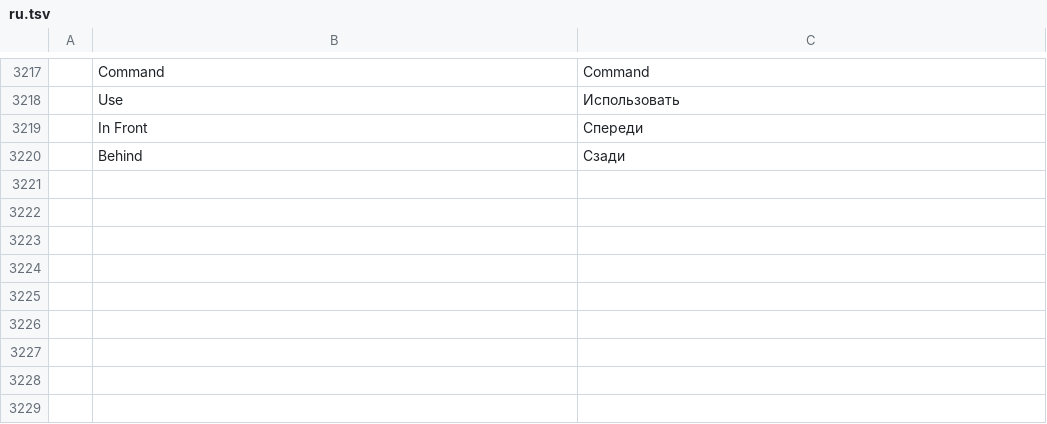
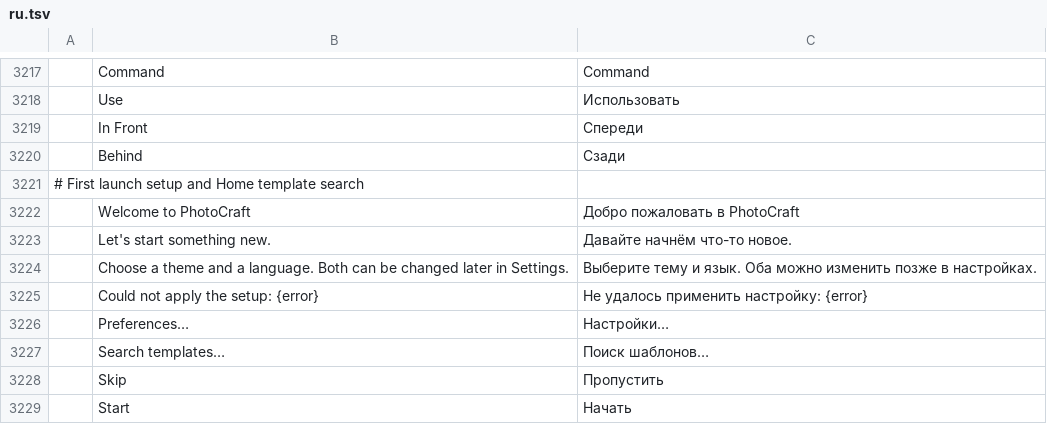
Before and after one commit to ALI88708/photocraft, a TSV file: crates/ui-egui/src/i18n/ru.tsv, drawn as a sheet; only a part is shown, gaps mark what is left out; the diff names each change by its address in the sheet, - before the commit and + after, or states it on an @@ line.

```diff
--- a/crates/ui-egui/src/i18n/ru.tsv
+++ b/crates/ui-egui/src/i18n/ru.tsv
+row 3221: # First launch setup and Home template search
+row 3222:  | Welcome to PhotoCraft | Добро пожаловать в PhotoCraft
+row 3223:  | Let's start something new. | Давайте начнём что-то новое.
+row 3224:  | Choose a theme and a language. Both can be changed later in Settings. | Выберите тему и язык. Оба можно изменить позже в настройках.
+row 3225:  | Could not apply the setup: {error} | Не удалось применить настройку: {error}
+row 3226:  | Preferences… | Настройки…
+row 3227:  | Search templates… | Поиск шаблонов…
+row 3228:  | Skip | Пропустить
+row 3229:  | Start | Начать
```
Also changed, not shown: crates/ui-egui/src/i18n/de.tsv, crates/ui-egui/src/i18n/el.tsv, 17 other files.
